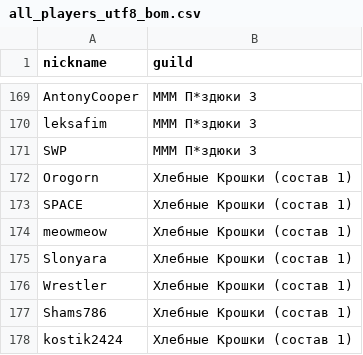
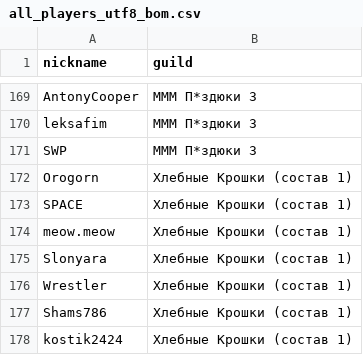
Before and after one commit to 0n0t0le/MA-Toolkit, a CSV file: all_players_utf8_bom.csv, drawn as a sheet; only a part is shown, gaps mark what is left out.

Commit message:
Update all_players_utf8_bom.csv

```diff
--- a/all_players_utf8_bom.csv
+++ b/all_players_utf8_bom.csv
@@ -173,3 +173,3 @@ Orogorn,Хлебные Крошки (состав 1)
 SPACE,Хлебные Крошки (состав 1)
-meowmeow,Хлебные Крошки (состав 1)
+meow.meow,Хлебные Крошки (состав 1)
 Slonyara,Хлебные Крошки (состав 1)
```
